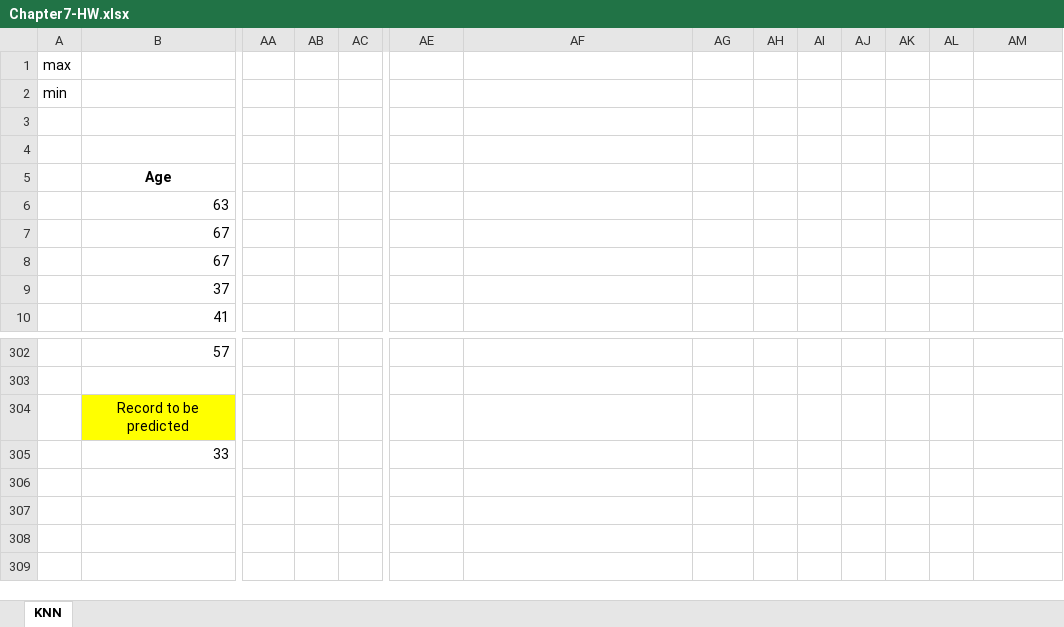
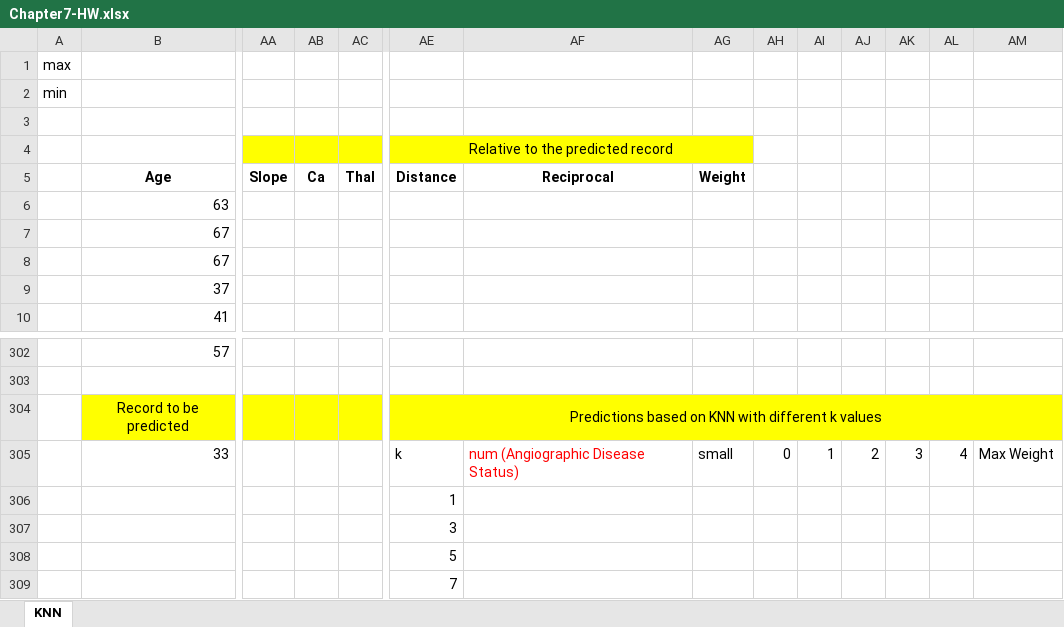
Before and after one commit to hhohho/Learn-Data-Mining-through-Excel-2, an Excel workbook: chapter7/Chapter7-HW.xlsx, sheet KNN, drawn as a sheet; only a part is shown, gaps mark what is left out; values as stored, in another font and other column widths than the file's, no borders; charts and pictures not drawn; removed rows and columns are numbered as before the commit, all else as after; rows hold the shown columns only; the diff names each change by its address in the sheet, - before the commit and + after, or states it on an @@ line.

```diff
--- a/chapter7/Chapter7-HW.xlsx (sheet KNN)
+++ b/chapter7/Chapter7-HW.xlsx (sheet KNN)
-row 4: (empty)
-row 5:  | Age
+row 4:  |  |  |  |  | Relative to the predicted record
+row 5:  | Age | Slope | Ca | Thal | Distance | Reciprocal | Weight
-row 304:  | Record to be predicted
+row 304:  | Record to be predicted |  |  |  | Predictions based on KNN with different k values
-AE305: (empty)
+AE305: k
-AF305: (empty)
+AF305: num (Angiographic Disease Status)
-AG305: (empty)
+AG305: small
-AH305: (empty)
+AH305: 0
-AI305: (empty)
+AI305: 1
-AJ305: (empty)
+AJ305: 2
-AK305: (empty)
+AK305: 3
-AL305: (empty)
+AL305: 4
-AM305: (empty)
+AM305: Max Weight
+row 306:  |  |  |  |  | 1
+row 307:  |  |  |  |  | 3
+row 308:  |  |  |  |  | 5
+row 309:  |  |  |  |  | 7
```
Also changed, not shown: charts or pictures, chapter7/Chapter7-HW-withAnswers.xlsx.
